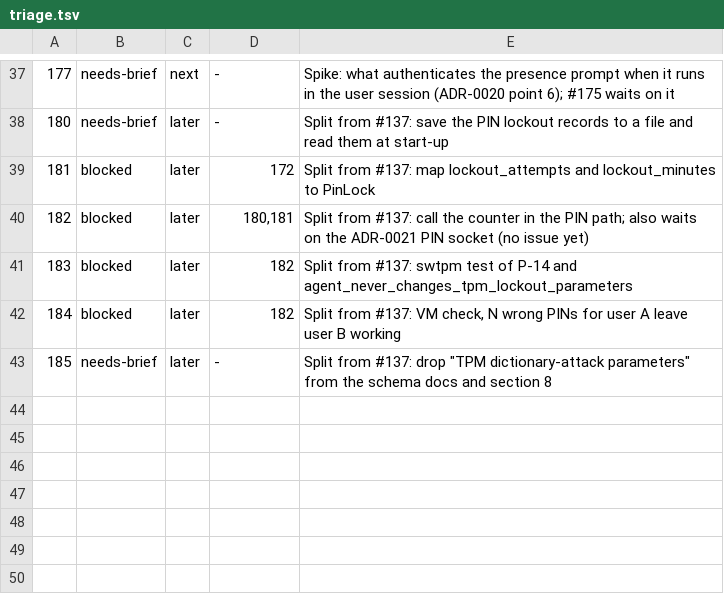
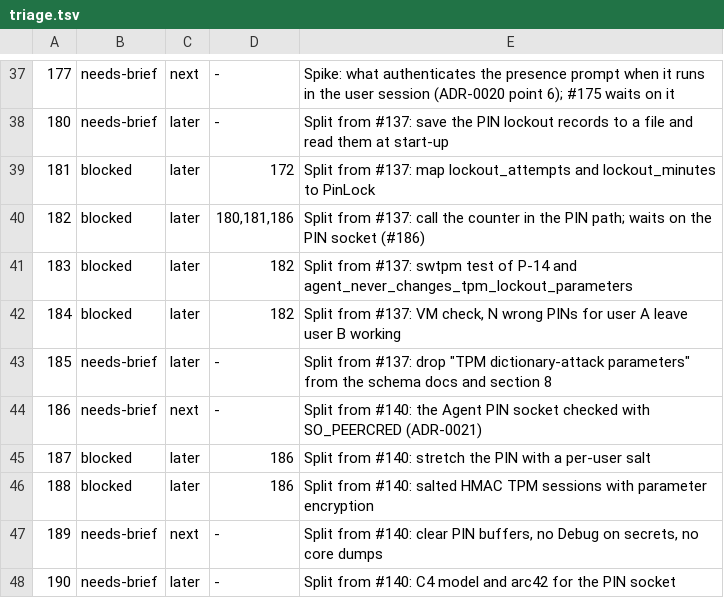
Before and after one commit to LinuxHello/linux-hello-workstation, a TSV file: issues/triage.tsv, drawn as a sheet; only a part is shown, gaps mark what is left out.

```diff
--- a/issues/triage.tsv
+++ b/issues/triage.tsv
@@ -39,3 +39,3 @@
 181	blocked	later	172	Split from #137: map lockout_attempts and lockout_minutes to PinLock
-182	blocked	later	180,181	Split from #137: call the counter in the PIN path; also waits on the ADR-0021 PIN socket (no issue yet)
+182	blocked	later	180,181,186	Split from #137: call the counter in the PIN path; waits on the PIN socket (#186)
 183	blocked	later	182	Split from #137: swtpm test of P-14 and agent_never_changes_tpm_lockout_parameters
@@ -43 +43,6 @@
 185	needs-brief	later	-	Split from #137: drop "TPM dictionary-attack parameters" from the schema docs and section 8
+186	needs-brief	next	-	Split from #140: the Agent PIN socket checked with SO_PEERCRED (ADR-0021)
+187	blocked	later	186	Split from #140: stretch the PIN with a per-user salt
+188	blocked	later	186	Split from #140: salted HMAC TPM sessions with parameter encryption
+189	needs-brief	next	-	Split from #140: clear PIN buffers, no Debug on secrets, no core dumps
+190	needs-brief	later	-	Split from #140: C4 model and arc42 for the PIN socket
```
